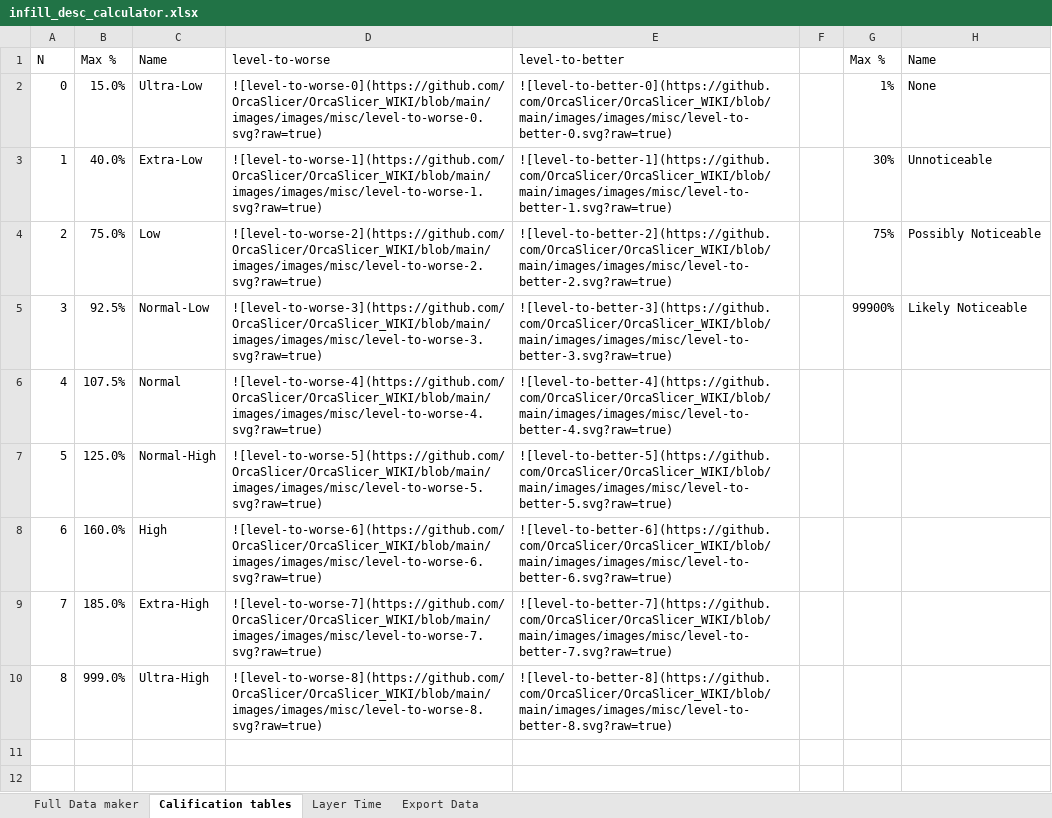
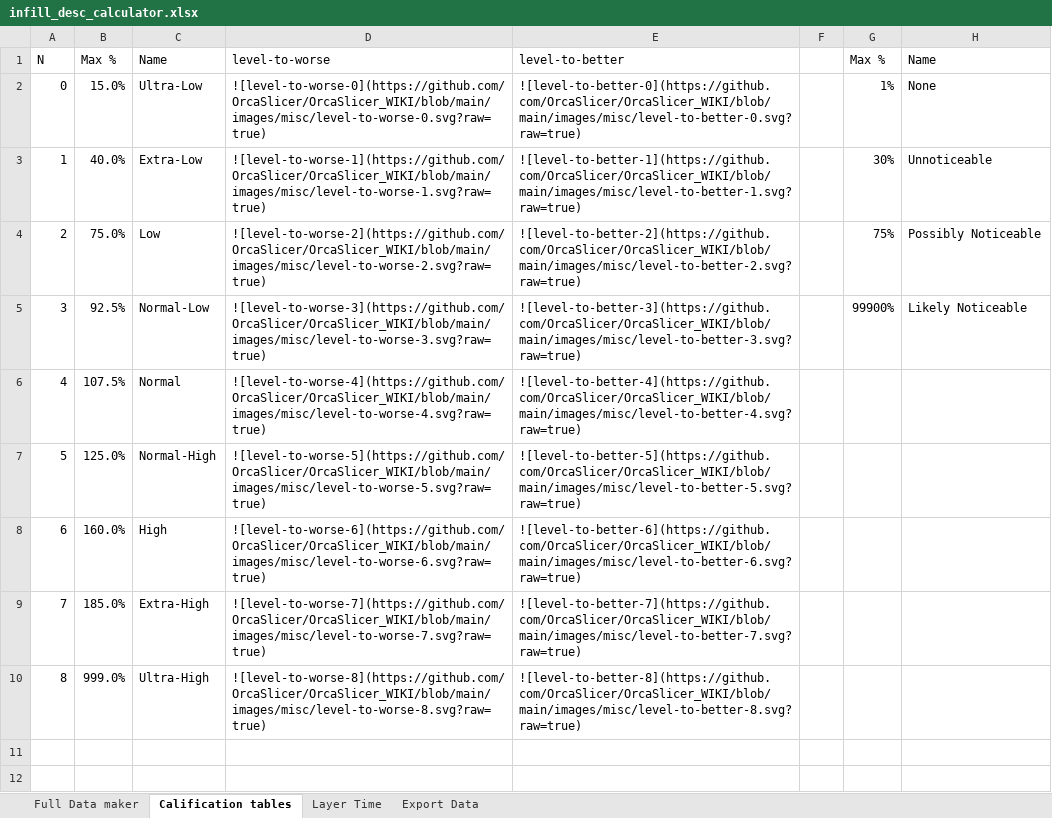
Before and after one commit to OrcaSlicer/OrcaSlicer_WIKI, an Excel workbook: print_settings/strength/infill-analysis/infill_desc_calculator.xlsx, sheet Calification tables, drawn as a sheet; only a part is shown; values as stored, in another font and other column widths than the file's, no borders; table styles not drawn; the diff names each change by its address in the sheet, - before the commit and + after, or states it on an @@ line.

Commit message:
images/images fix

```diff
--- a/print_settings/strength/infill-analysis/infill_desc_calculator.xlsx (sheet Calification tables)
+++ b/print_settings/strength/infill-analysis/infill_desc_calculator.xlsx (sheet Calification tables)
-D2: ![level-to-worse-0](https://github.com/OrcaSlicer/OrcaSlicer_WIKI/blob/main/images/images/misc/level-to-worse-0.svg?raw=true)
+D2: ![level-to-worse-0](https://github.com/OrcaSlicer/OrcaSlicer_WIKI/blob/main/images/misc/level-to-worse-0.svg?raw=true)
-E2: ![level-to-better-0](https://github.com/OrcaSlicer/OrcaSlicer_WIKI/blob/main/images/images/misc/level-to-better-0.svg?raw=true)
+E2: ![level-to-better-0](https://github.com/OrcaSlicer/OrcaSlicer_WIKI/blob/main/images/misc/level-to-better-0.svg?raw=true)
-D3: ![level-to-worse-1](https://github.com/OrcaSlicer/OrcaSlicer_WIKI/blob/main/images/images/misc/level-to-worse-1.svg?raw=true)
+D3: ![level-to-worse-1](https://github.com/OrcaSlicer/OrcaSlicer_WIKI/blob/main/images/misc/level-to-worse-1.svg?raw=true)
-E3: ![level-to-better-1](https://github.com/OrcaSlicer/OrcaSlicer_WIKI/blob/main/images/images/misc/level-to-better-1.svg?raw=true)
+E3: ![level-to-better-1](https://github.com/OrcaSlicer/OrcaSlicer_WIKI/blob/main/images/misc/level-to-better-1.svg?raw=true)
-D4: ![level-to-worse-2](https://github.com/OrcaSlicer/OrcaSlicer_WIKI/blob/main/images/images/misc/level-to-worse-2.svg?raw=true)
+D4: ![level-to-worse-2](https://github.com/OrcaSlicer/OrcaSlicer_WIKI/blob/main/images/misc/level-to-worse-2.svg?raw=true)
-E4: ![level-to-better-2](https://github.com/OrcaSlicer/OrcaSlicer_WIKI/blob/main/images/images/misc/level-to-better-2.svg?raw=true)
+E4: ![level-to-better-2](https://github.com/OrcaSlicer/OrcaSlicer_WIKI/blob/main/images/misc/level-to-better-2.svg?raw=true)
-D5: ![level-to-worse-3](https://github.com/OrcaSlicer/OrcaSlicer_WIKI/blob/main/images/images/misc/level-to-worse-3.svg?raw=true)
+D5: ![level-to-worse-3](https://github.com/OrcaSlicer/OrcaSlicer_WIKI/blob/main/images/misc/level-to-worse-3.svg?raw=true)
-E5: ![level-to-better-3](https://github.com/OrcaSlicer/OrcaSlicer_WIKI/blob/main/images/images/misc/level-to-better-3.svg?raw=true)
+E5: ![level-to-better-3](https://github.com/OrcaSlicer/OrcaSlicer_WIKI/blob/main/images/misc/level-to-better-3.svg?raw=true)
-D6: ![level-to-worse-4](https://github.com/OrcaSlicer/OrcaSlicer_WIKI/blob/main/images/images/misc/level-to-worse-4.svg?raw=true)
+D6: ![level-to-worse-4](https://github.com/OrcaSlicer/OrcaSlicer_WIKI/blob/main/images/misc/level-to-worse-4.svg?raw=true)
-E6: ![level-to-better-4](https://github.com/OrcaSlicer/OrcaSlicer_WIKI/blob/main/images/images/misc/level-to-better-4.svg?raw=true)
+E6: ![level-to-better-4](https://github.com/OrcaSlicer/OrcaSlicer_WIKI/blob/main/images/misc/level-to-better-4.svg?raw=true)
-D7: ![level-to-worse-5](https://github.com/OrcaSlicer/OrcaSlicer_WIKI/blob/main/images/images/misc/level-to-worse-5.svg?raw=true)
+D7: ![level-to-worse-5](https://github.com/OrcaSlicer/OrcaSlicer_WIKI/blob/main/images/misc/level-to-worse-5.svg?raw=true)
-E7: ![level-to-better-5](https://github.com/OrcaSlicer/OrcaSlicer_WIKI/blob/main/images/images/misc/level-to-better-5.svg?raw=true)
+E7: ![level-to-better-5](https://github.com/OrcaSlicer/OrcaSlicer_WIKI/blob/main/images/misc/level-to-better-5.svg?raw=true)
-D8: ![level-to-worse-6](https://github.com/OrcaSlicer/OrcaSlicer_WIKI/blob/main/images/images/misc/level-to-worse-6.svg?raw=true)
+D8: ![level-to-worse-6](https://github.com/OrcaSlicer/OrcaSlicer_WIKI/blob/main/images/misc/level-to-worse-6.svg?raw=true)
-E8: ![level-to-better-6](https://github.com/OrcaSlicer/OrcaSlicer_WIKI/blob/main/images/images/misc/level-to-better-6.svg?raw=true)
+E8: ![level-to-better-6](https://github.com/OrcaSlicer/OrcaSlicer_WIKI/blob/main/images/misc/level-to-better-6.svg?raw=true)
-D9: ![level-to-worse-7](https://github.com/OrcaSlicer/OrcaSlicer_WIKI/blob/main/images/images/misc/level-to-worse-7.svg?raw=true)
+D9: ![level-to-worse-7](https://github.com/OrcaSlicer/OrcaSlicer_WIKI/blob/main/images/misc/level-to-worse-7.svg?raw=true)
-E9: ![level-to-better-7](https://github.com/OrcaSlicer/OrcaSlicer_WIKI/blob/main/images/images/misc/level-to-better-7.svg?raw=true)
+E9: ![level-to-better-7](https://github.com/OrcaSlicer/OrcaSlicer_WIKI/blob/main/images/misc/level-to-better-7.svg?raw=true)
-D10: ![level-to-worse-8](https://github.com/OrcaSlicer/OrcaSlicer_WIKI/blob/main/images/images/misc/level-to-worse-8.svg?raw=true)
+D10: ![level-to-worse-8](https://github.com/OrcaSlicer/OrcaSlicer_WIKI/blob/main/images/misc/level-to-worse-8.svg?raw=true)
-E10: ![level-to-better-8](https://github.com/OrcaSlicer/OrcaSlicer_WIKI/blob/main/images/images/misc/level-to-better-8.svg?raw=true)
+E10: ![level-to-better-8](https://github.com/OrcaSlicer/OrcaSlicer_WIKI/blob/main/images/misc/level-to-better-8.svg?raw=true)
```
Also changed, not shown: sheet Full Data maker, 1 other file.
